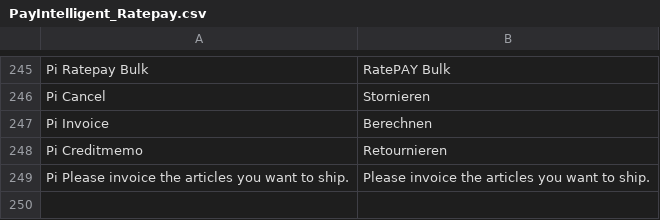
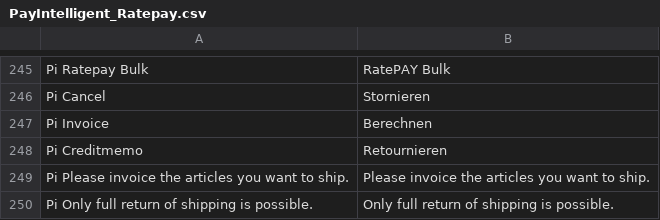
Before and after one commit to ratepay/magento1.7-module, a CSV file: app/locale/en_US/PayIntelligent_Ratepay.csv, drawn as a sheet; only a part is shown, gaps mark what is left out.

```diff
--- a/app/locale/en_US/PayIntelligent_Ratepay.csv
+++ b/app/locale/en_US/PayIntelligent_Ratepay.csv
@@ -249 +249,2 @@
 "Pi Please invoice the articles you want to ship.","Please invoice the articles you want to ship."
+"Pi Only full return of shipping is possible.", "Only full return of shipping is possible."
```
Also changed, not shown: app/locale/de_DE/PayIntelligent_Ratepay.csv, 1 other file.
